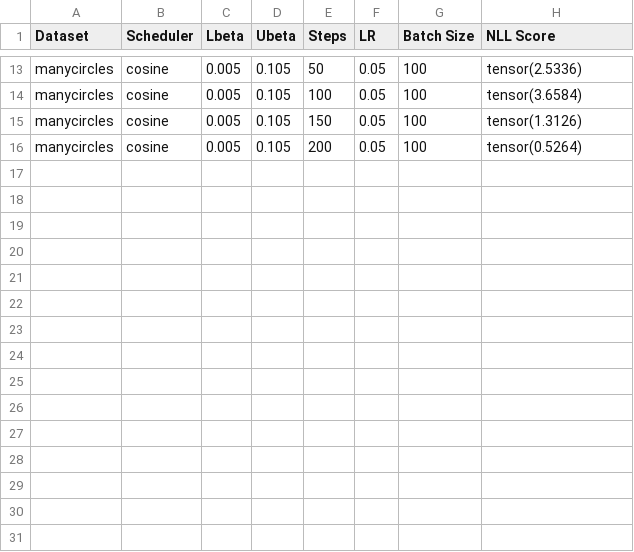
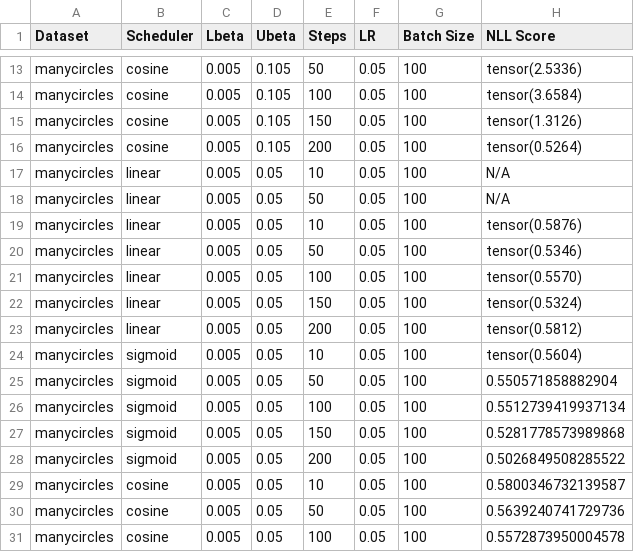
Before and after one commit to TejasSharma1729/AMUL_assigments, a CSV file: 2_hw/results_manycircles.csv, drawn as a sheet; only a part is shown, gaps mark what is left out; the diff names each change by its address in the sheet, - before the commit and + after, or states it on an @@ line.

Commit message:
Obtained albatross results, best T = 150, linear

```diff
--- a/2_hw/results_manycircles.csv
+++ b/2_hw/results_manycircles.csv
+row 17: manycircles | linear | 0.005 | 0.05 | 10 | 0.05 | 100 | N/A
+row 18: manycircles | linear | 0.005 | 0.05 | 50 | 0.05 | 100 | N/A
+row 19: manycircles | linear | 0.005 | 0.05 | 10 | 0.05 | 100 | tensor(0.5876)
+row 20: manycircles | linear | 0.005 | 0.05 | 50 | 0.05 | 100 | tensor(0.5346)
+row 21: manycircles | linear | 0.005 | 0.05 | 100 | 0.05 | 100 | tensor(0.5570)
+row 22: manycircles | linear | 0.005 | 0.05 | 150 | 0.05 | 100 | tensor(0.5324)
+row 23: manycircles | linear | 0.005 | 0.05 | 200 | 0.05 | 100 | tensor(0.5812)
+row 24: manycircles | sigmoid | 0.005 | 0.05 | 10 | 0.05 | 100 | tensor(0.5604)
+row 25: manycircles | sigmoid | 0.005 | 0.05 | 50 | 0.05 | 100 | 0.550571858882904
+row 26: manycircles | sigmoid | 0.005 | 0.05 | 100 | 0.05 | 100 | 0.5512739419937134
+row 27: manycircles | sigmoid | 0.005 | 0.05 | 150 | 0.05 | 100 | 0.5281778573989868
+row 28: manycircles | sigmoid | 0.005 | 0.05 | 200 | 0.05 | 100 | 0.5026849508285522
+row 29: manycircles | cosine | 0.005 | 0.05 | 10 | 0.05 | 100 | 0.5800346732139587
+row 30: manycircles | cosine | 0.005 | 0.05 | 50 | 0.05 | 100 | 0.5639240741729736
+row 31: manycircles | cosine | 0.005 | 0.05 | 100 | 0.05 | 100 | 0.5572873950004578
```
Also changed, not shown: 2_hw/results_blobs.csv, 2_hw/results_circles.csv, 13 other files.
